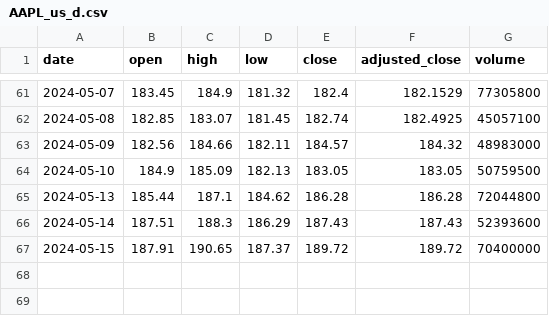
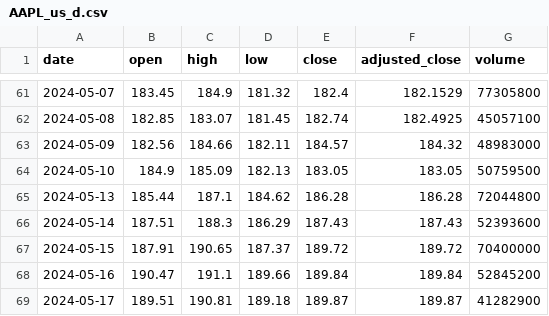
Before and after one commit to LUOJIUzxy/PortfolioOptGP, a CSV file: Stocks/AAPL/AAPL_us_d.csv, drawn as a sheet; only a part is shown, gaps mark what is left out.

Commit message:
Normalize X Date
Normalize X Date

```diff
--- a/Stocks/AAPL/AAPL_us_d.csv
+++ b/Stocks/AAPL/AAPL_us_d.csv
@@ -67 +67,3 @@ date,open,high,low,close,adjusted_close,volume
 2024-05-15,187.91,190.65,187.37,189.72,189.72,70400000
+2024-05-16,190.47,191.1,189.66,189.84,189.84,52845200
+2024-05-17,189.51,190.81,189.18,189.87,189.87,41282900
```
Also changed, not shown: Stocks/BAC/BAC_us_d.csv, Stocks/MSFT/MSFT_us_d.csv, 3 other files.
